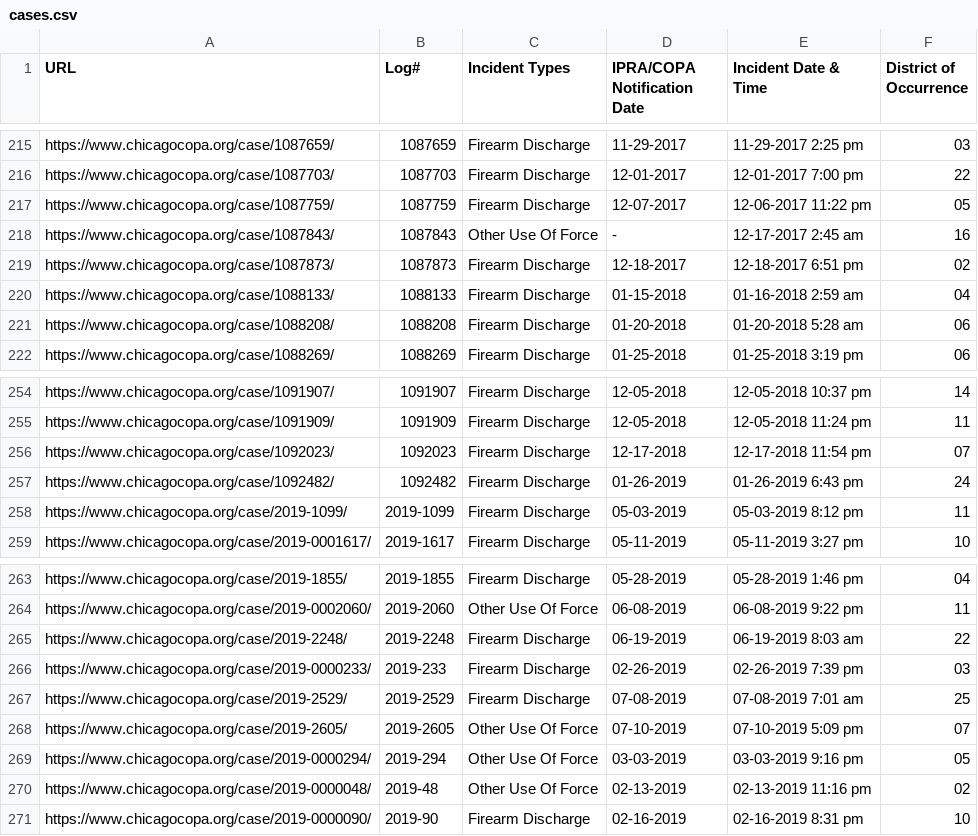
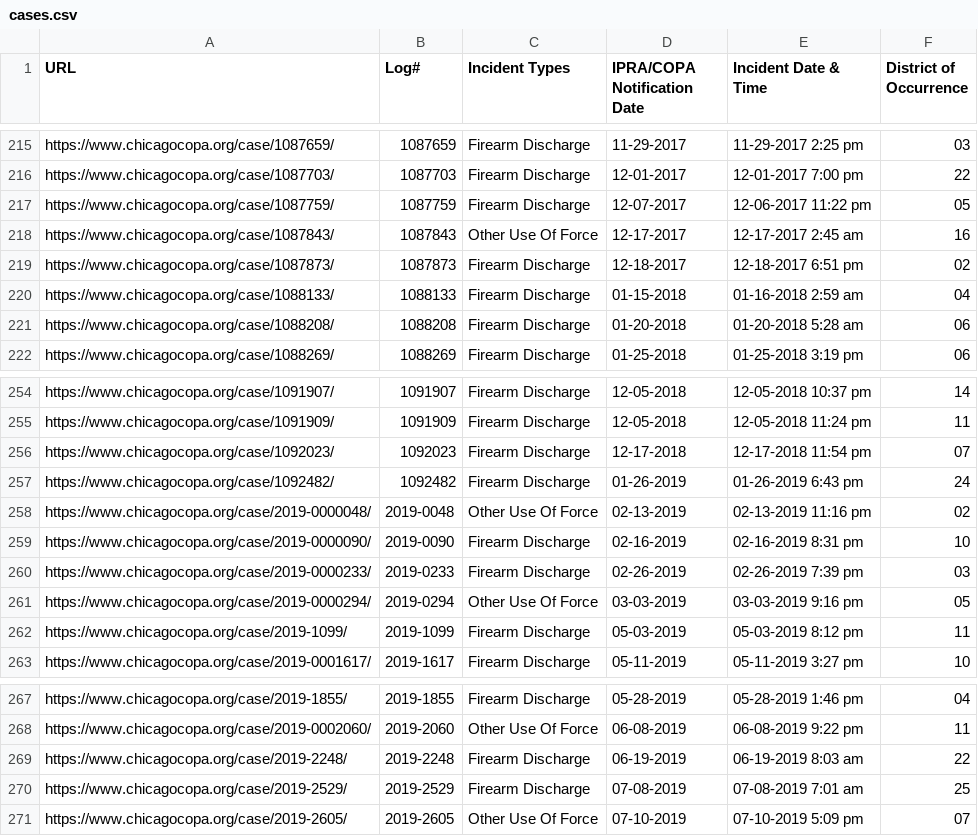
Before and after one commit to CrimeIsDown/copa-cases, a CSV file: cases.csv, drawn as a sheet; only a part is shown, gaps mark what is left out.

Commit message:
Incidents as of 2019-09-10

```diff
--- a/cases.csv
+++ b/cases.csv
@@ -217,3 +217,3 @@
 "https://www.chicagocopa.org/case/1087759/","1087759","Firearm Discharge","12-07-2017","12-06-2017 11:22 pm","05"
-"https://www.chicagocopa.org/case/1087843/","1087843","Other Use Of Force","-","12-17-2017 2:45 am","16"
+"https://www.chicagocopa.org/case/1087843/","1087843","Other Use Of Force","12-17-2017","12-17-2017 2:45 am","16"
 "https://www.chicagocopa.org/case/1087873/","1087873","Firearm Discharge","12-18-2017","12-18-2017 6:51 pm","02"
@@ -257,2 +257,6 @@
 "https://www.chicagocopa.org/case/1092482/","1092482","Firearm Discharge","01-26-2019","01-26-2019 6:43 pm","24"
+"https://www.chicagocopa.org/case/2019-0000048/","2019-0048","Other Use Of Force","02-13-2019","02-13-2019 11:16 pm","02"
+"https://www.chicagocopa.org/case/2019-0000090/","2019-0090","Firearm Discharge","02-16-2019","02-16-2019 8:31 pm","10"
+"https://www.chicagocopa.org/case/2019-0000233/","2019-0233","Firearm Discharge","02-26-2019","02-26-2019 7:39 pm","03"
+"https://www.chicagocopa.org/case/2019-0000294/","2019-0294","Other Use Of Force","03-03-2019","03-03-2019 9:16 pm","05"
 "https://www.chicagocopa.org/case/2019-1099/","2019-1099","Firearm Discharge","05-03-2019","05-03-2019 8:12 pm","11"
@@ -265,7 +269,3 @@
 "https://www.chicagocopa.org/case/2019-2248/","2019-2248","Firearm Discharge","06-19-2019","06-19-2019 8:03 am","22"
-"https://www.chicagocopa.org/case/2019-0000233/","2019-233","Firearm Discharge","02-26-2019","02-26-2019 7:39 pm","03"
 "https://www.chicagocopa.org/case/2019-2529/","2019-2529","Firearm Discharge","07-08-2019","07-08-2019 7:01 am","25"
 "https://www.chicagocopa.org/case/2019-2605/","2019-2605","Other Use Of Force","07-10-2019","07-10-2019 5:09 pm","07"
-"https://www.chicagocopa.org/case/2019-0000294/","2019-294","Other Use Of Force","03-03-2019","03-03-2019 9:16 pm","05"
-"https://www.chicagocopa.org/case/2019-0000048/","2019-48","Other Use Of Force","02-13-2019","02-13-2019 11:16 pm","02"
-"https://www.chicagocopa.org/case/2019-0000090/","2019-90","Firearm Discharge","02-16-2019","02-16-2019 8:31 pm","10"
```
